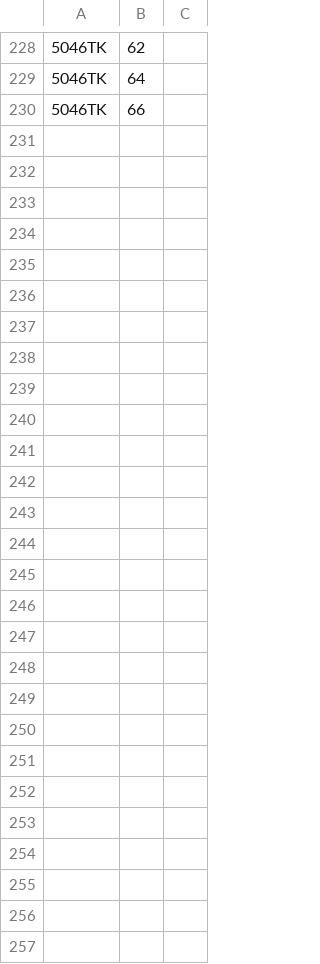
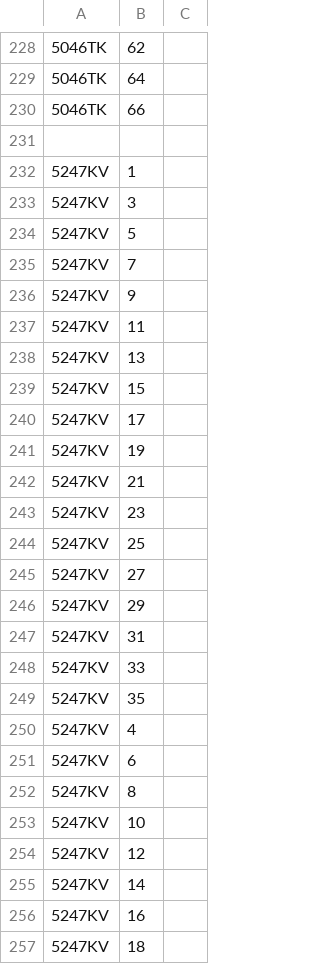
Before and after one commit to PanderMusubi/afvalophaaldata, a TSV file: addresses.tsv, drawn as a sheet; only a part is shown, gaps mark what is left out.

```diff
--- a/addresses.tsv
+++ b/addresses.tsv
@@ -230 +230,28 @@
 5046TK	66
+
+5247KV	1
+5247KV	3
+5247KV	5
+5247KV	7
+5247KV	9
+5247KV	11
+5247KV	13
+5247KV	15
+5247KV	17
+5247KV	19
+5247KV	21
+5247KV	23
+5247KV	25
+5247KV	27
+5247KV	29
+5247KV	31
+5247KV	33
+5247KV	35
+5247KV	4
+5247KV	6
+5247KV	8
+5247KV	10
+5247KV	12
+5247KV	14
+5247KV	16
+5247KV	18
```
Also changed, not shown: 51 other files.
